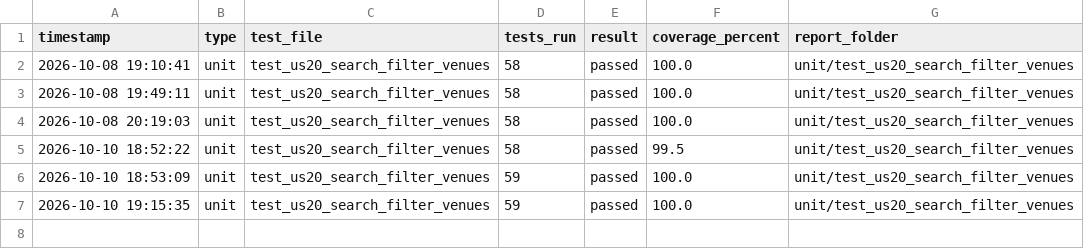
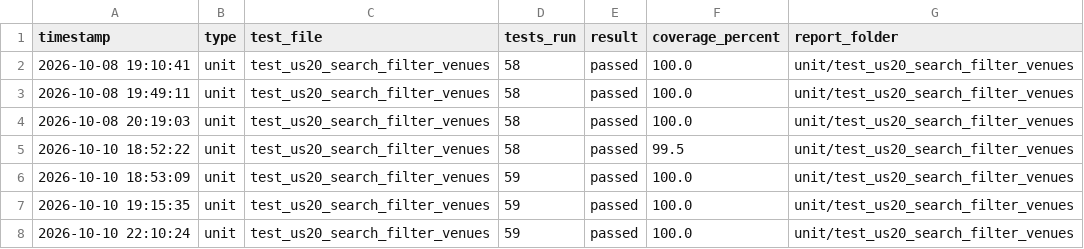
Before and after one commit to akhileshad2024-ui/SPM_G5T8, a CSV file: coverage_reports/us20/history_by_file.csv, drawn as a sheet.

```diff
--- a/coverage_reports/us20/history_by_file.csv
+++ b/coverage_reports/us20/history_by_file.csv
@@ -7 +7,2 @@ timestamp,type,test_file,tests_run,result,coverage_percent,report_folder
 2026-10-10 19:15:35,unit,test_us20_search_filter_venues,59,passed,100.0,unit/test_us20_search_filter_venues
+2026-10-10 22:10:24,unit,test_us20_search_filter_venues,59,passed,100.0,unit/test_us20_search_filter_venues
```
Also changed, not shown: coverage_reports/us17/history_by_file.csv, coverage_reports/us18/history_by_file.csv, 23 other files.
